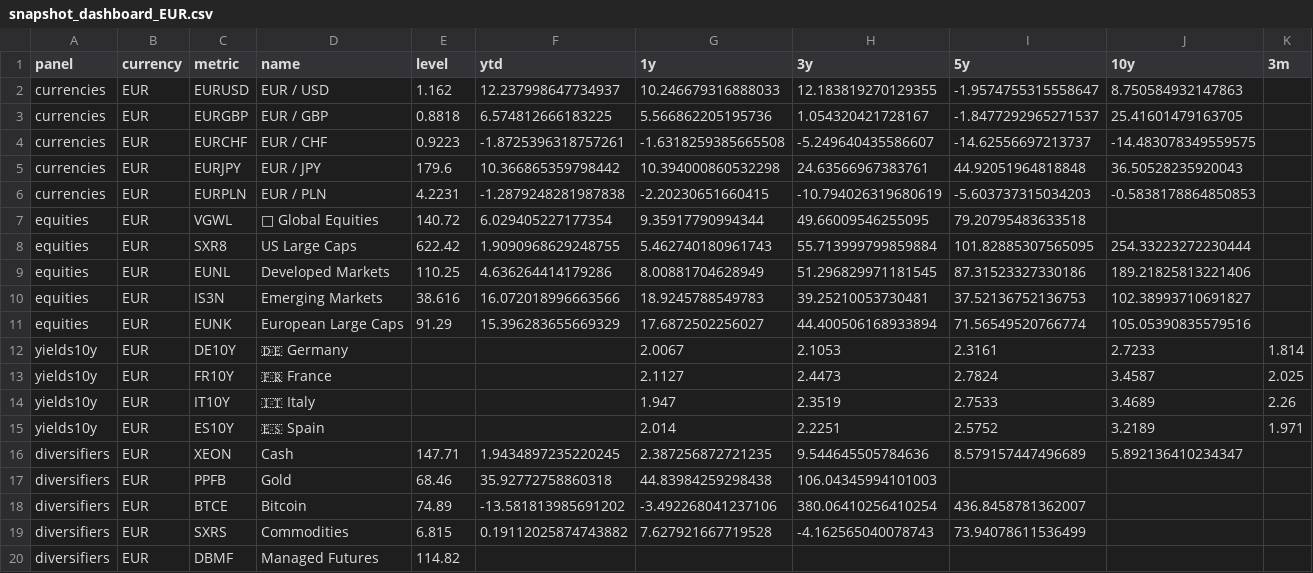
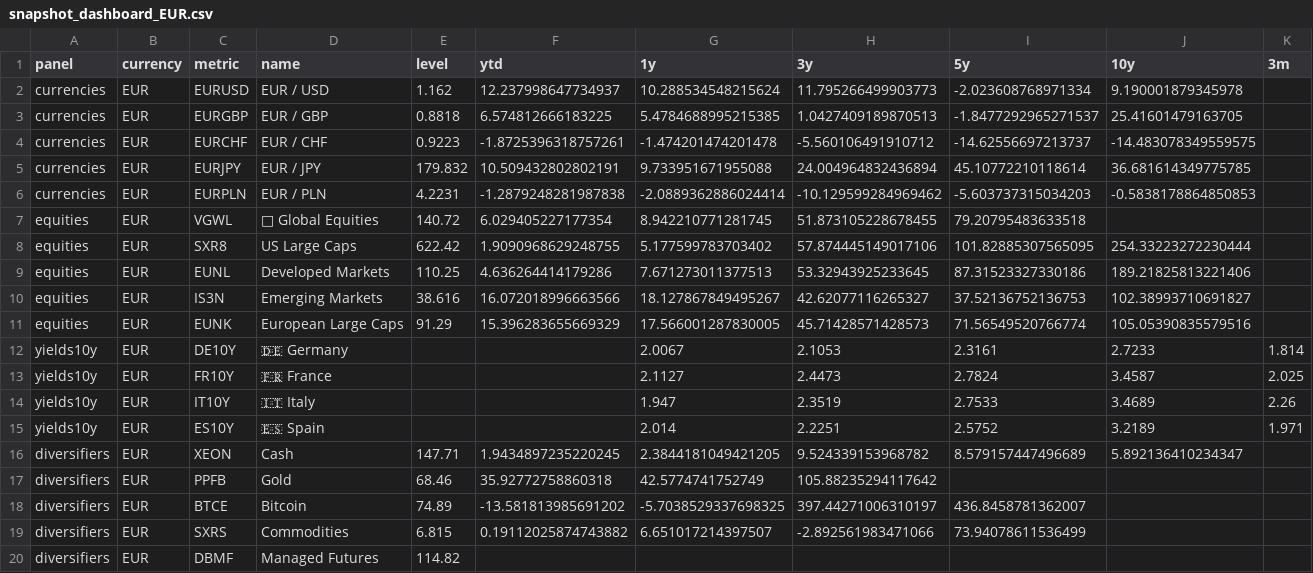
Before and after one commit to bankeronwheels/quilt-outputs, a CSV file: snapshot-dashboard/csv/snapshot_dashboard_EUR.csv, drawn as a sheet.

Commit message:
chore(snapshot-dashboard): nightly outputs 2025-11-16 02:52:59

```diff
--- a/snapshot-dashboard/csv/snapshot_dashboard_EUR.csv
+++ b/snapshot-dashboard/csv/snapshot_dashboard_EUR.csv
@@ -1,12 +1,12 @@
 panel,currency,metric,name,level,ytd,1y,3y,5y,10y,3m
-currencies,EUR,EURUSD,EUR / USD,1.162,12.237998647734937,10.246679316888033,12.183819270129355,-1.9574755315558647,8.750584932147863,
-currencies,EUR,EURGBP,EUR / GBP,0.8818,6.574812666183225,5.566862205195736,1.054320421728167,-1.8477292965271537,25.41601479163705,
-currencies,EUR,EURCHF,EUR / CHF,0.9223,-1.8725396318757261,-1.6318259385665508,-5.249640435586607,-14.62556697213737,-14.483078349559575,
-currencies,EUR,EURJPY,EUR / JPY,179.6,10.366865359798442,10.394000860532298,24.63566967383761,44.92051964818848,36.50528235920043,
-currencies,EUR,EURPLN,EUR / PLN,4.2231,-1.2879248281987838,-2.20230651660415,-10.794026319680619,-5.603737315034203,-0.5838178864850853,
-equities,EUR,VGWL,🐶 Global Equities,140.72,6.029405227177354,9.35917790994344,49.66009546255095,79.20795483633518,,
-equities,EUR,SXR8,US Large Caps,622.42,1.9090968629248755,5.462740180961743,55.713999799859884,101.82885307565095,254.33223272230444,
-equities,EUR,EUNL,Developed Markets,110.25,4.636264414179286,8.00881704628949,51.296829971181545,87.31523327330186,189.21825813221406,
-equities,EUR,IS3N,Emerging Markets,38.616,16.072018996663566,18.9245788549783,39.25210053730481,37.52136752136753,102.38993710691827,
-equities,EUR,EUNK,European Large Caps,91.29,15.396283655669329,17.6872502256027,44.400506168933894,71.56549520766774,105.05390835579516,
+currencies,EUR,EURUSD,EUR / USD,1.162,12.237998647734937,10.288534548215624,11.795266499903773,-2.023608768971334,9.190001879345978,
+currencies,EUR,EURGBP,EUR / GBP,0.8818,6.574812666183225,5.4784688995215385,1.0427409189870513,-1.8477292965271537,25.41601479163705,
+currencies,EUR,EURCHF,EUR / CHF,0.9223,-1.8725396318757261,-1.474201474201478,-5.560106491910712,-14.62556697213737,-14.483078349559575,
+currencies,EUR,EURJPY,EUR / JPY,179.832,10.509432802802191,9.733951671955088,24.004964832436894,45.10772210118614,36.681614349775785,
+currencies,EUR,EURPLN,EUR / PLN,4.2231,-1.2879248281987838,-2.0889362886024414,-10.129599284969462,-5.603737315034203,-0.5838178864850853,
+equities,EUR,VGWL,🐶 Global Equities,140.72,6.029405227177354,8.942210771281745,51.873105228678455,79.20795483633518,,
+equities,EUR,SXR8,US Large Caps,622.42,1.9090968629248755,5.177599783703402,57.874445149017106,101.82885307565095,254.33223272230444,
+equities,EUR,EUNL,Developed Markets,110.25,4.636264414179286,7.671273011377513,53.32943925233645,87.31523327330186,189.21825813221406,
+equities,EUR,IS3N,Emerging Markets,38.616,16.072018996663566,18.127867849495267,42.62077116265327,37.52136752136753,102.38993710691827,
+equities,EUR,EUNK,European Large Caps,91.29,15.396283655669329,17.566001287830005,45.71428571428573,71.56549520766774,105.05390835579516,
 yields10y,EUR,DE10Y,🇩🇪 Germany,,,2.0067,2.1053,2.3161,2.7233,1.814
@@ -15,6 +15,6 @@ yields10y,EUR,IT10Y,🇮🇹 Italy,,,1.947,2.3519,2.7533,3.4689,2.26
 yields10y,EUR,ES10Y,🇪🇸 Spain,,,2.014,2.2251,2.5752,3.2189,1.971
-diversifiers,EUR,XEON,Cash,147.71,1.9434897235220245,2.387256872721235,9.544645505784636,8.579157447496689,5.892136410234347,
-diversifiers,EUR,PPFB,Gold,68.46,35.92772758860318,44.83984259298438,106.04345994101003,,,
-diversifiers,EUR,BTCE,Bitcoin,74.89,-13.581813985691202,-3.492268041237106,380.06410256410254,436.8458781362007,,
-diversifiers,EUR,SXRS,Commodities,6.815,0.19112025874743882,7.627921667719528,-4.162565040078743,73.94078611536499,,
+diversifiers,EUR,XEON,Cash,147.71,1.9434897235220245,2.3844181049421205,9.524339153968782,8.579157447496689,5.892136410234347,
+diversifiers,EUR,PPFB,Gold,68.46,35.92772758860318,42.5774741752749,105.88235294117642,,,
+diversifiers,EUR,BTCE,Bitcoin,74.89,-13.581813985691202,-5.7038529337698325,397.44271006310197,436.8458781362007,,
+diversifiers,EUR,SXRS,Commodities,6.815,0.19112025874743882,6.651017214397507,-2.892561983471066,73.94078611536499,,
 diversifiers,EUR,DBMF,Managed Futures,114.82,,,,,,
```
Also changed, not shown: snapshot-dashboard/csv/snapshot_dashboard_GBP.csv, snapshot-dashboard/csv/snapshot_dashboard_USD.csv, 1 other file.
